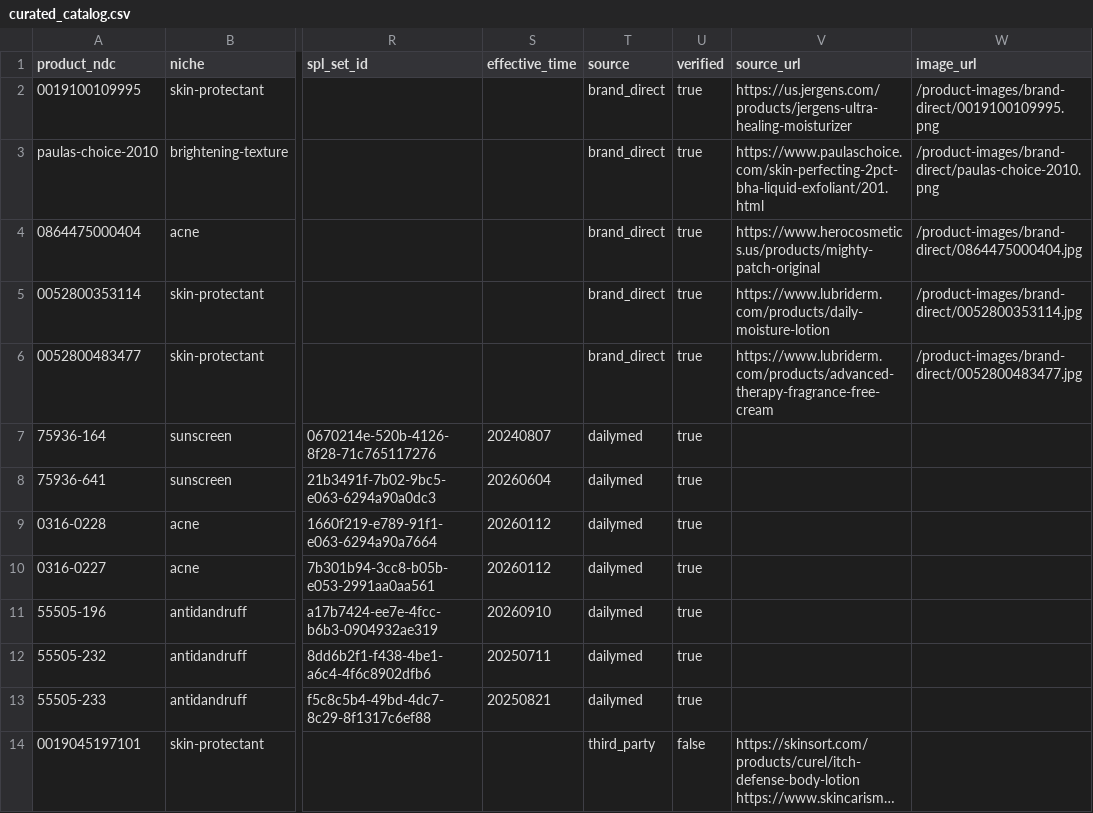
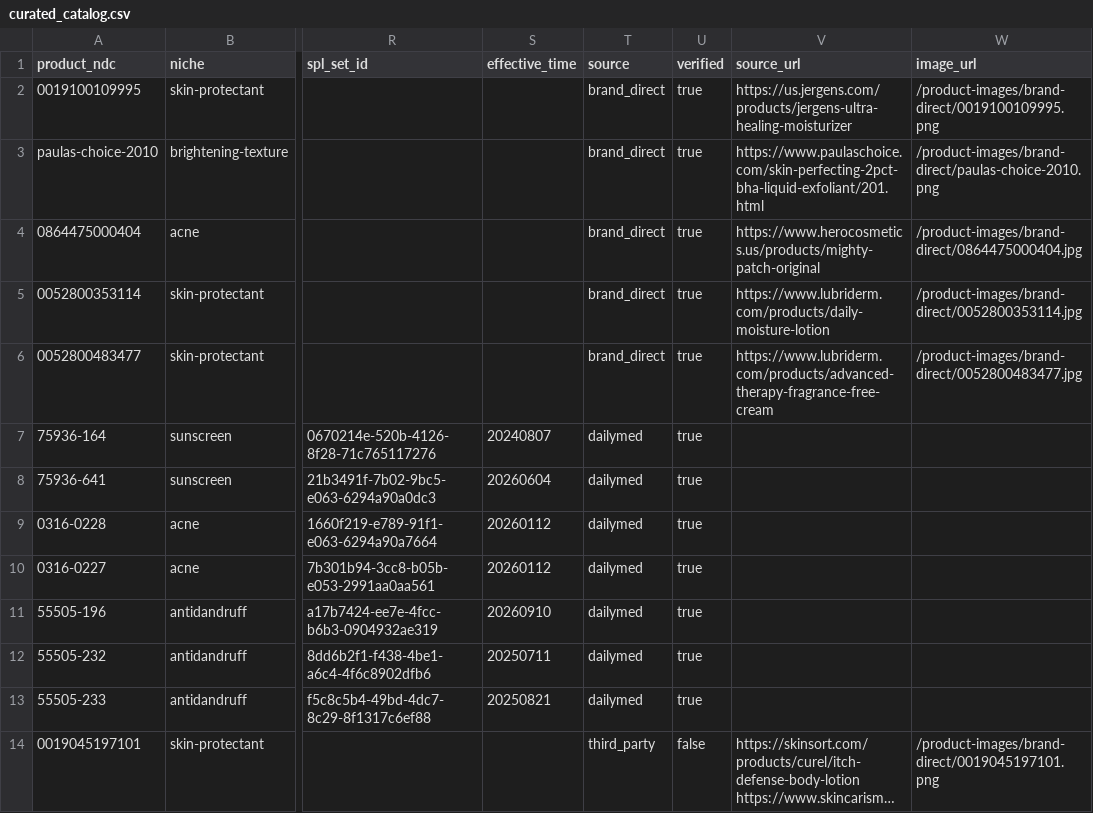
Before and after one commit to 55125/skinwiz, a CSV file: tools/catalog_pipeline/output/curated_catalog.csv, drawn as a sheet; only a part is shown, gaps mark what is left out; long unchanged cells end in …; the diff names each change by its address in the sheet, - before the commit and + after, or states it on an @@ line.

```diff
--- a/tools/catalog_pipeline/output/curated_catalog.csv
+++ b/tools/catalog_pipeline/output/curated_catalog.csv
-W14 (image_url): (empty)
+W14 (image_url): /product-images/brand-direct/0019045197101.png
```
Also changed, not shown: 5 other files.
